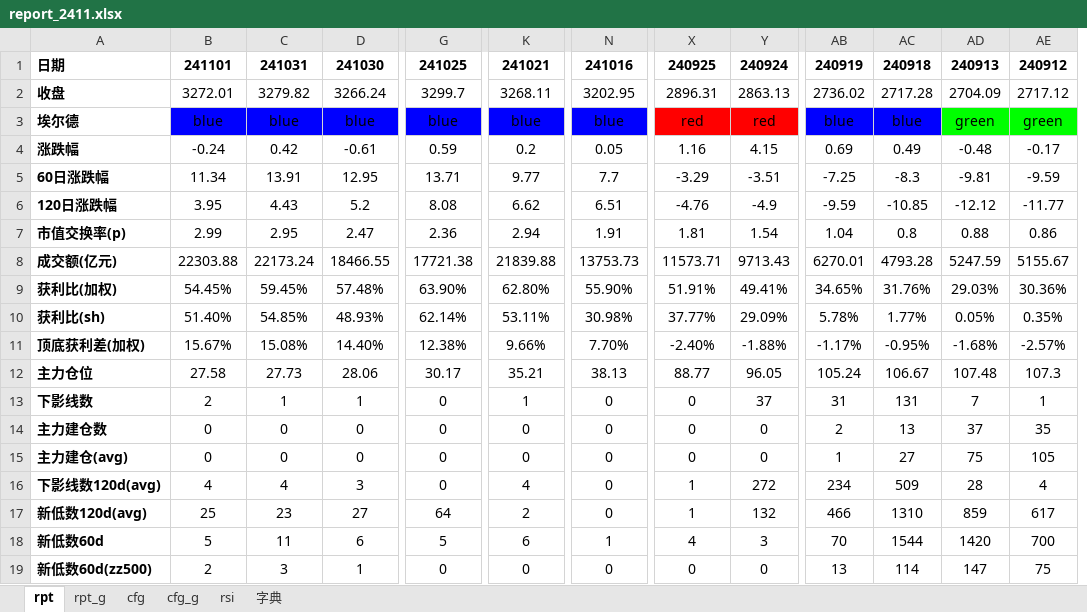
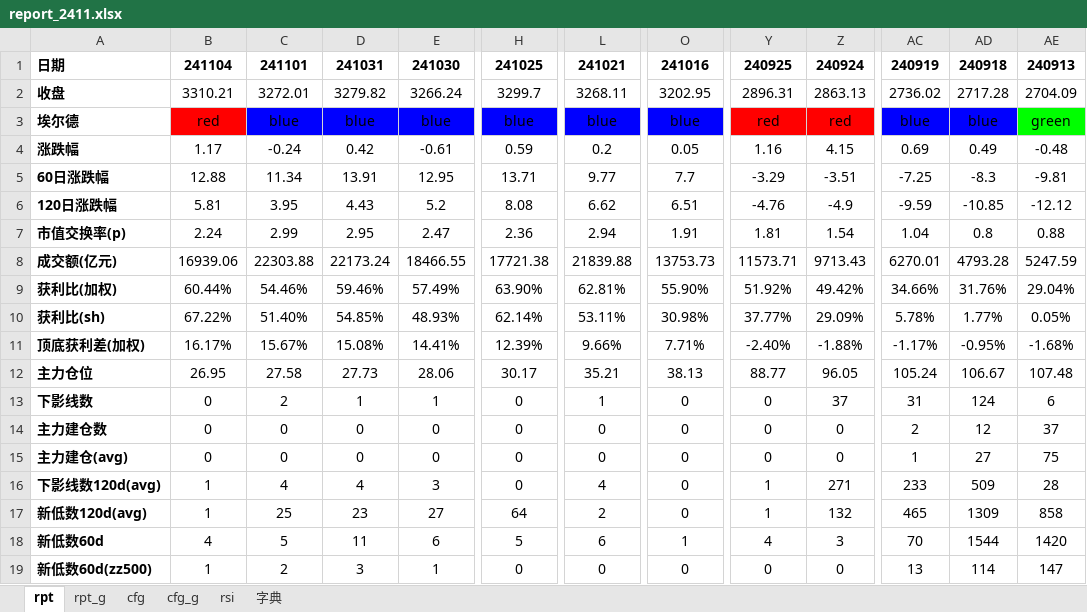
Before and after one commit to aixingkong/view, an Excel workbook: report_2411.xlsx, sheet rpt, drawn as a sheet; only a part is shown, gaps mark what is left out; values as stored, in another font and other column widths than the file's, no borders; conditional formats not drawn; removed rows and columns are numbered as before the commit, all else as after; the diff covers the shown part only; the diff names each change by its address in the sheet, - before the commit and + after, or states it on an @@ line.

```diff
--- a/report_2411.xlsx (sheet rpt)
+++ b/report_2411.xlsx (sheet rpt)
+column B, rows 1-19: 241104 | 3310.21 | red | 1.17 | 12.88 | 5.81 | 2.24 | 16939.06 | 60.44% | 67.22% | 16.17% | 26.95 | 0 | 0 | 0 | 1 | 1 | 4 | 1
-column AE, rows 1-19: 240912 | 2717.12 | green | -0.17 | -9.59 | -11.77 | 0.86 | 5155.67 | 30.36% | 0.35% | -2.57% | 107.3 | 1 | 35 | 105 | 4 | 617 | 700 | 75
-C9: 54.45%
+C9: 54.46%
-D9: 59.45%
+D9: 59.46%
-E9: 57.48%
+E9: 57.49%
-L9: 62.80%
+L9: 62.81%
-Y9: 51.91%
+Y9: 51.92%
-Z9: 49.41%
+Z9: 49.42%
-AC9: 34.65%
+AC9: 34.66%
-AE9: 29.03%
+AE9: 29.04%
-E11: 14.40%
+E11: 14.41%
-H11: 12.38%
+H11: 12.39%
-O11: 7.70%
+O11: 7.71%
-AD13: 131
+AD13: 124
-AE13: 7
+AE13: 6
-AD14: 13
+AD14: 12
-Z16: 272
+Z16: 271
-AC16: 234
+AC16: 233
-AC17: 466
+AC17: 465
-AD17: 1310
+AD17: 1309
-AE17: 859
+AE17: 858
```
Also changed, not shown: 37 edited cells and cell formats elsewhere in this sheet, sheet rpt_g, 8 other files.
